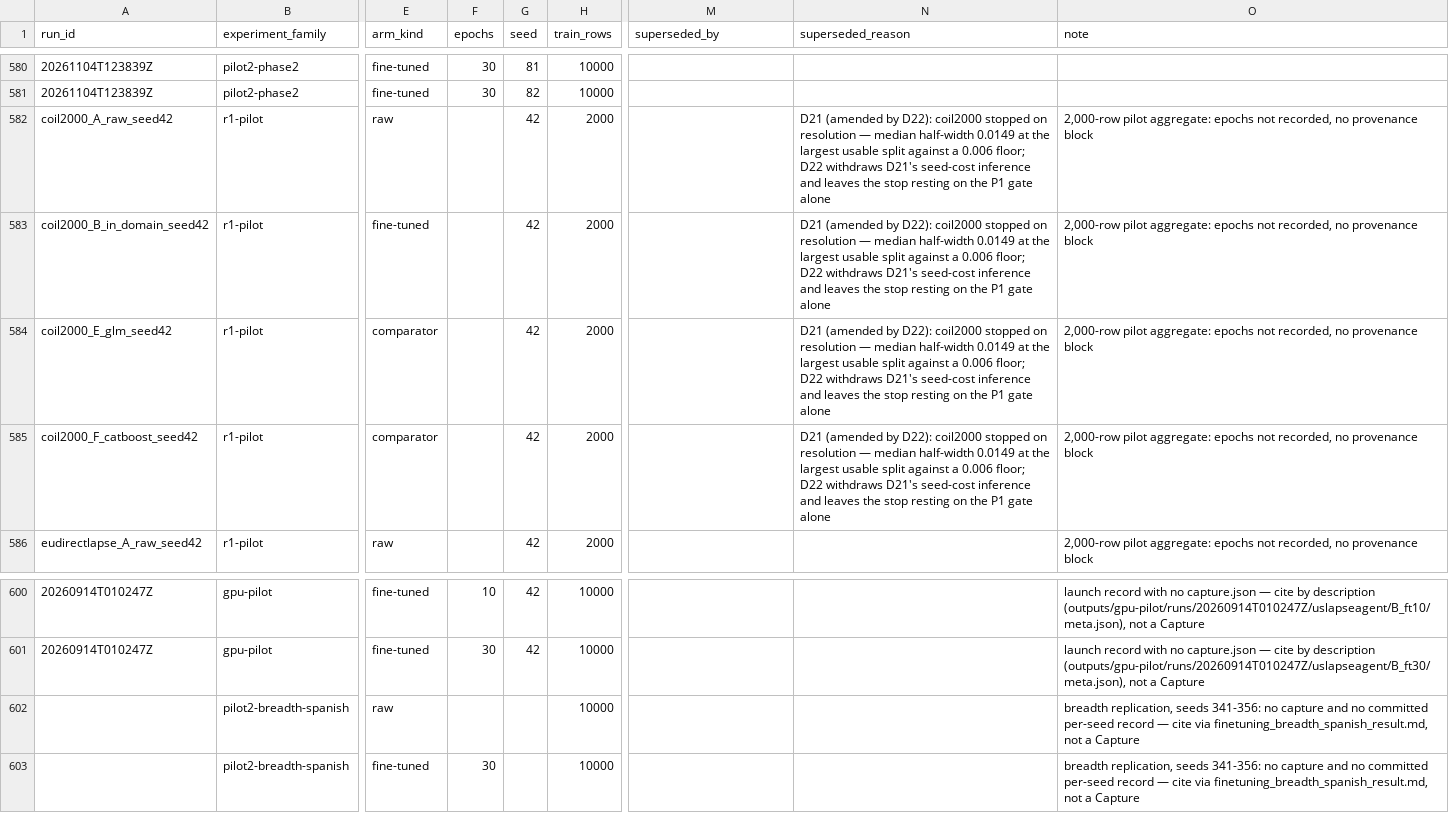
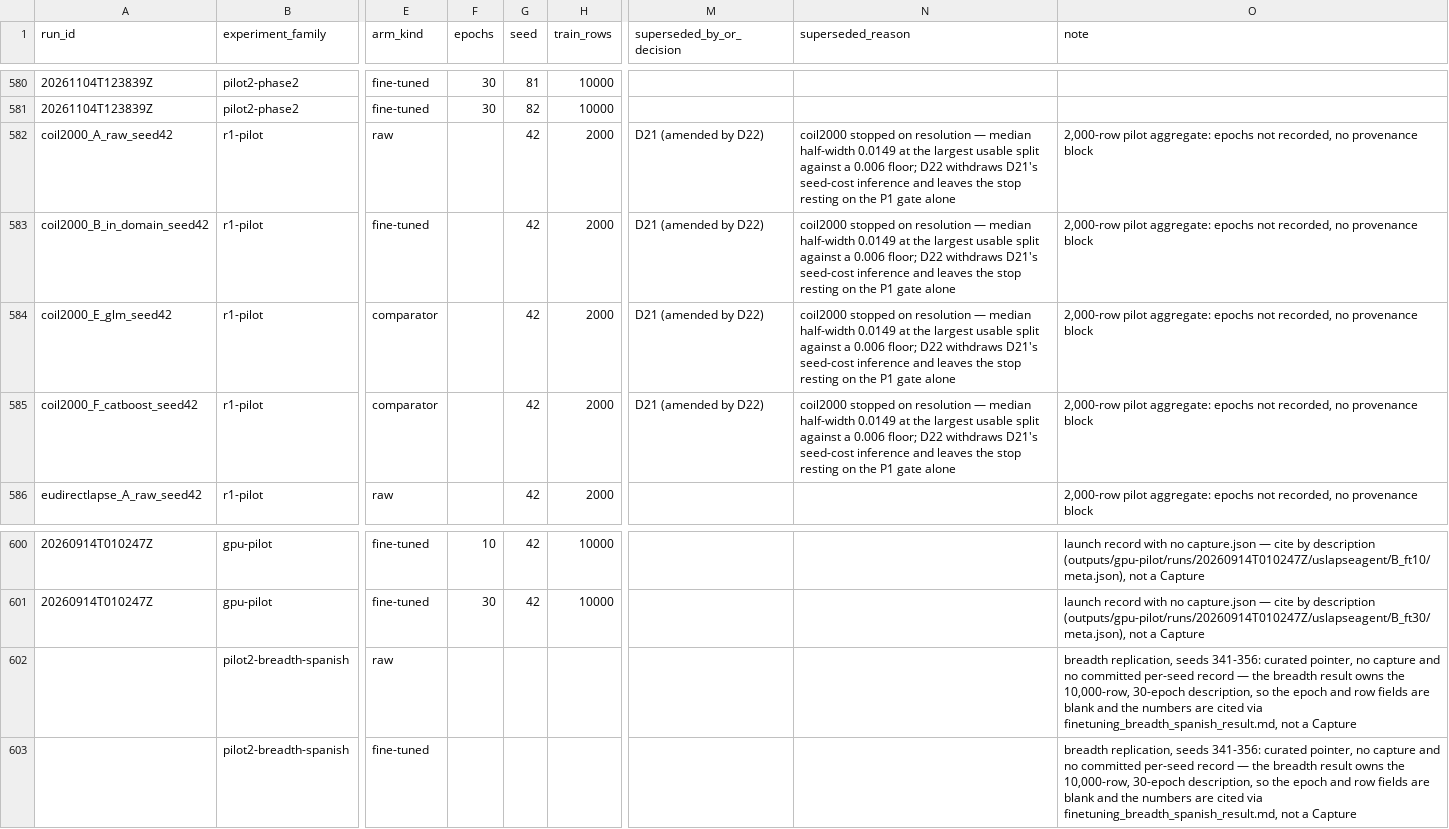
Before and after one commit to IFoA-ADSWP/tabular-foundation-model, a CSV file: docs/analyses/data/finetuning_runs_ledger.csv, drawn as a sheet; only a part is shown, gaps mark what is left out; the diff names each change by its address in the sheet, - before the commit and + after, or states it on an @@ line.

Commit message:
fix: the ledger names its withdrawals, blanks what it cannot prove, and pins its own artefacts (review of #667)

```diff
--- a/docs/analyses/data/finetuning_runs_ledger.csv
+++ b/docs/analyses/data/finetuning_runs_ledger.csv
-M1: superseded_by
+M1: superseded_by_or_decision
-M582:M585 (superseded_by_or_decision): (empty)
+M582:M585 (superseded_by_or_decision): D21 (amended by D22)
-N582:N585 (superseded_reason): D21 (amended by D22): coil2000 stopped…
+N582:N585 (superseded_reason): coil2000 stopped…
-H602:H603 (train_rows): 10000
+H602:H603 (train_rows): (empty)
-O602:O603 (note): …seeds 341-356: no capture and no committed per-seed record — cite via finetuning_breadth_spanish_result.md,…
+O602:O603 (note): …seeds 341-356: curated pointer, no capture and no committed per-seed record — the breadth result owns the 10,000-row, 30-epoch description, so the epoch and row fields are blank and the numbers are cited via finetuning_breadth_spanish_result.md,…
-F603 (epochs): 30
+F603 (epochs): (empty)
```
Also changed, not shown: 4 other files.
